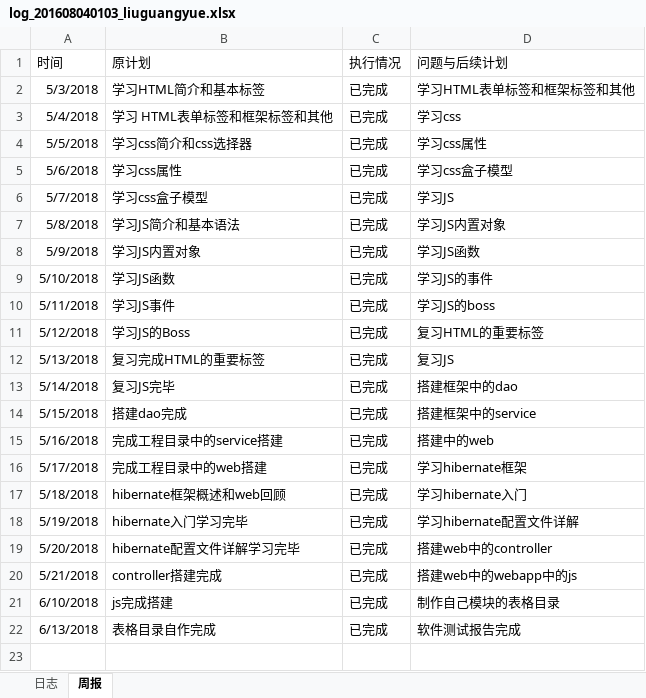
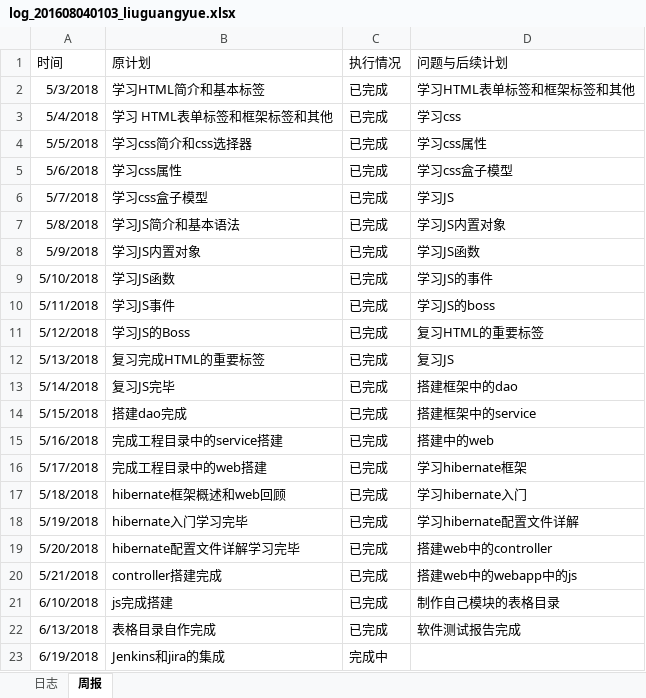
Before and after one commit to rubick123/immortals-s-project, an Excel workbook: awm/doc/log/log_201608040103_liuguangyue.xlsx, sheet 周报, drawn as a sheet; values as stored, in another font and other column widths than the file's, no borders; the diff names each change by its address in the sheet, - before the commit and + after, or states it on an @@ line.

Commit message:
更新日志

```diff
--- a/awm/doc/log/log_201608040103_liuguangyue.xlsx (sheet 周报)
+++ b/awm/doc/log/log_201608040103_liuguangyue.xlsx (sheet 周报)
+row 23: 6/19/2018 | Jenkins和jira的集成 | 完成中
```
